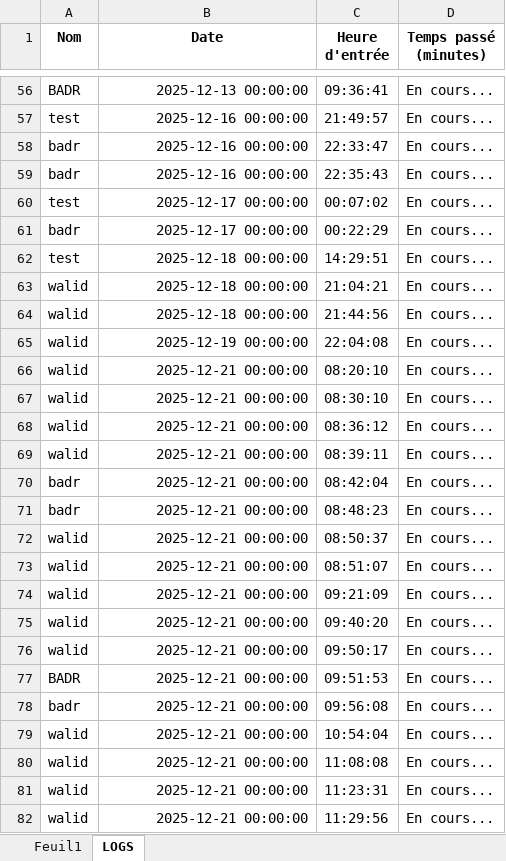
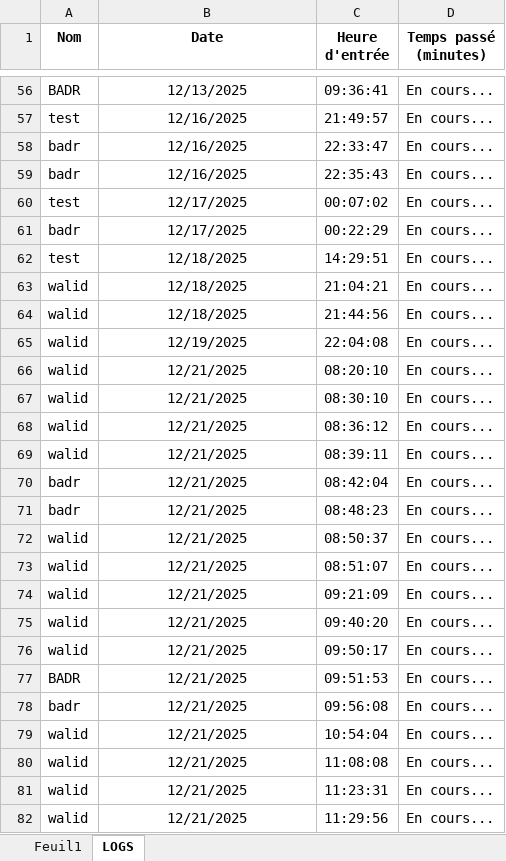
Before and after one commit to badrnntest-creator/NCC2-app, an Excel workbook: DATA NCC2.xlsx, sheet LOGS, drawn as a sheet; only a part is shown, gaps mark what is left out; values as stored, in another font and other column widths than the file's, no borders; the diff covers the shown part only; the diff names each change by its address in the sheet, - before the commit and + after, or states it on an @@ line.

```diff
--- a/DATA NCC2.xlsx (sheet LOGS)
+++ b/DATA NCC2.xlsx (sheet LOGS)
-B56:B82 alignment: right
+B56:B82 alignment: center
-B56 (Date): 2025-12-13 00:00:00
+B56 (Date): 12/13/2025
-B57:B59 (Date): 2025-12-16 00:00:00
+B57:B59 (Date): 12/16/2025
-B60:B61 (Date): 2025-12-17 00:00:00
+B60:B61 (Date): 12/17/2025
-B62:B64 (Date): 2025-12-18 00:00:00
+B62:B64 (Date): 12/18/2025
-B65 (Date): 2025-12-19 00:00:00
+B65 (Date): 12/19/2025
-B66:B82 (Date): 2025-12-21 00:00:00
+B66:B82 (Date): 12/21/2025
```
Also changed, not shown: 125 edited cells and cell formats elsewhere in this sheet, sheet Feuil1.
